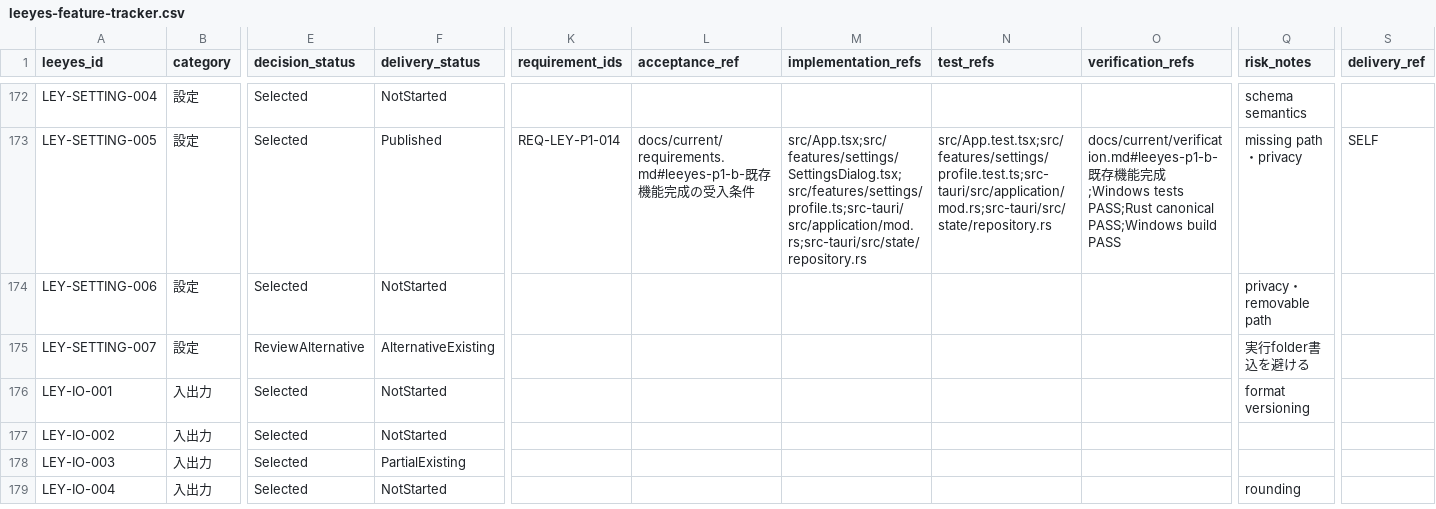
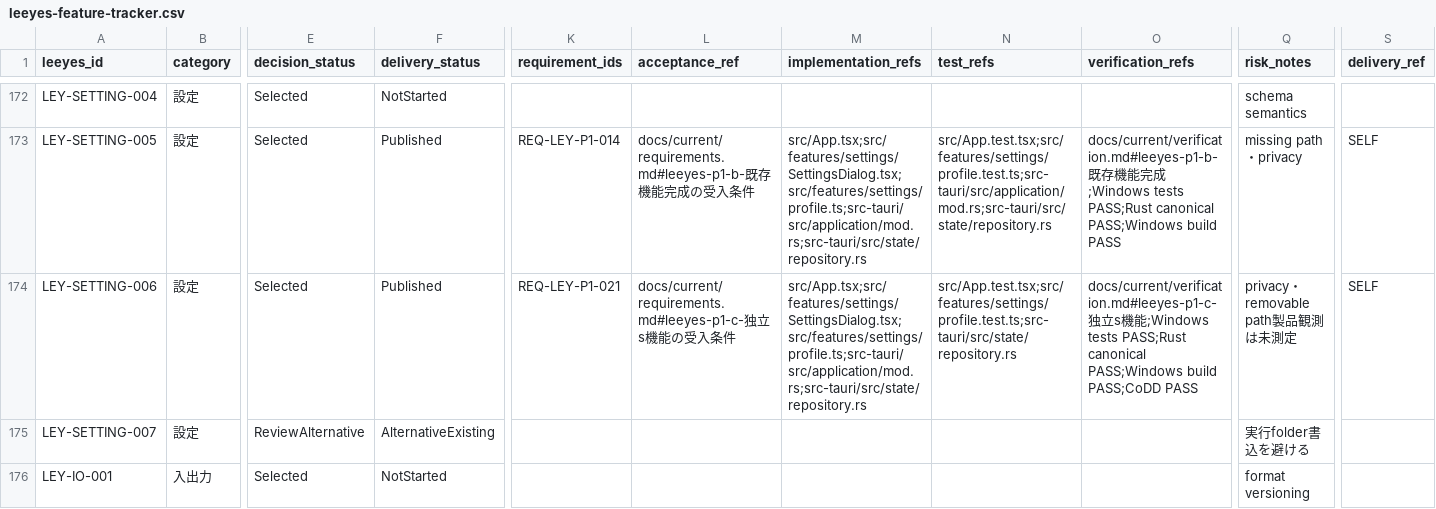
Before and after one commit to s-deme/comic_explorer, a CSV file: docs/current/leeyes-feature-tracker.csv, drawn as a sheet; only a part is shown, gaps mark what is left out; the shorter side is filled out with more unchanged rows; the diff covers the shown part only; the diff names each change by its address in the sheet, - before the commit and + after, or states it on an @@ line.

```diff
--- a/docs/current/leeyes-feature-tracker.csv
+++ b/docs/current/leeyes-feature-tracker.csv
-F174 (delivery_status): NotStarted
+F174 (delivery_status): Published
-K174 (requirement_ids): (empty)
+K174 (requirement_ids): REQ-LEY-P1-021
-L174 (acceptance_ref): (empty)
+L174 (acceptance_ref): docs/current/requirements.md#leeyes-p1-c-独立s機能の受入条件
-M174 (implementation_refs): (empty)
+M174 (implementation_refs): src/App.tsx;src/features/settings/SettingsDialog.tsx;src/features/settings/profile.ts;src-tauri/src/application/mod.rs;src-tauri/src/state/repository.rs
-N174 (test_refs): (empty)
+N174 (test_refs): src/App.test.tsx;src/features/settings/profile.test.ts;src-tauri/src/state/repository.rs
-O174 (verification_refs): (empty)
+O174 (verification_refs): docs/current/verification.md#leeyes-p1-c-独立s機能;Windows tests PASS;Rust canonical PASS;Windows build PASS;CoDD PASS
-Q174 (risk_notes): privacy・removable path
+Q174 (risk_notes): privacy・removable path製品観測は未測定
-S174 (delivery_ref): (empty)
+S174 (delivery_ref): SELF
```
Also changed, not shown: 38 edited cells elsewhere in this file, 27 other files.
